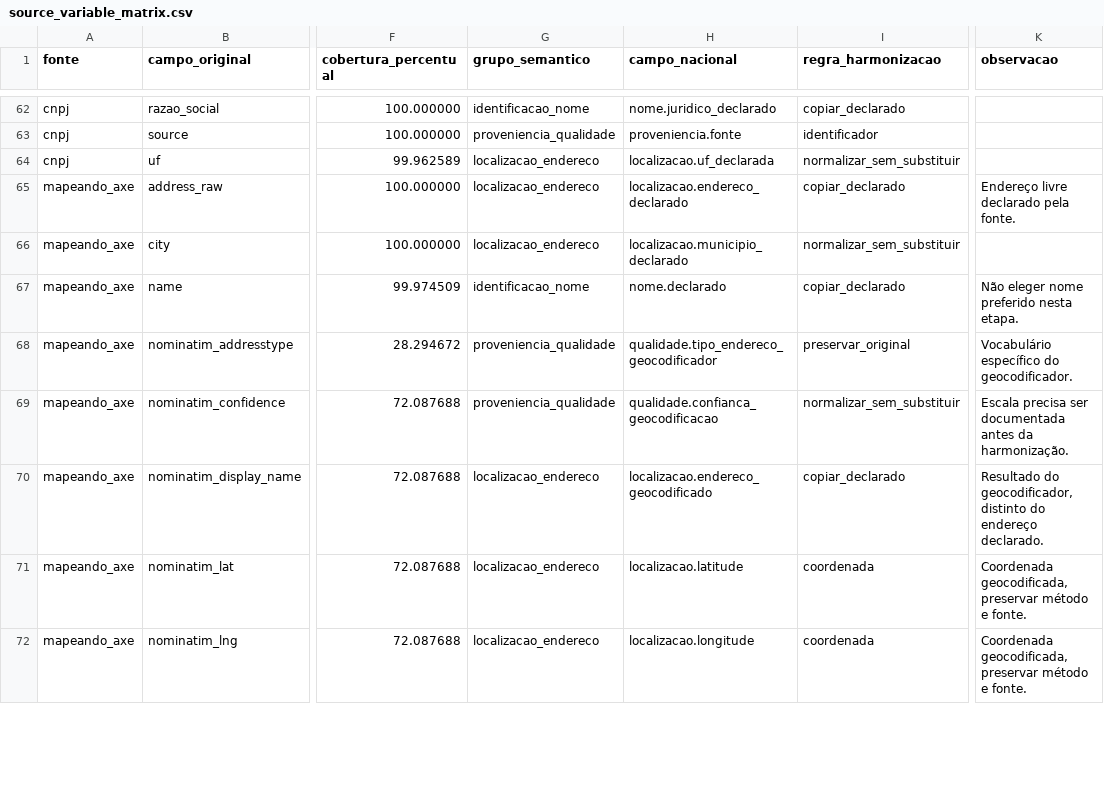
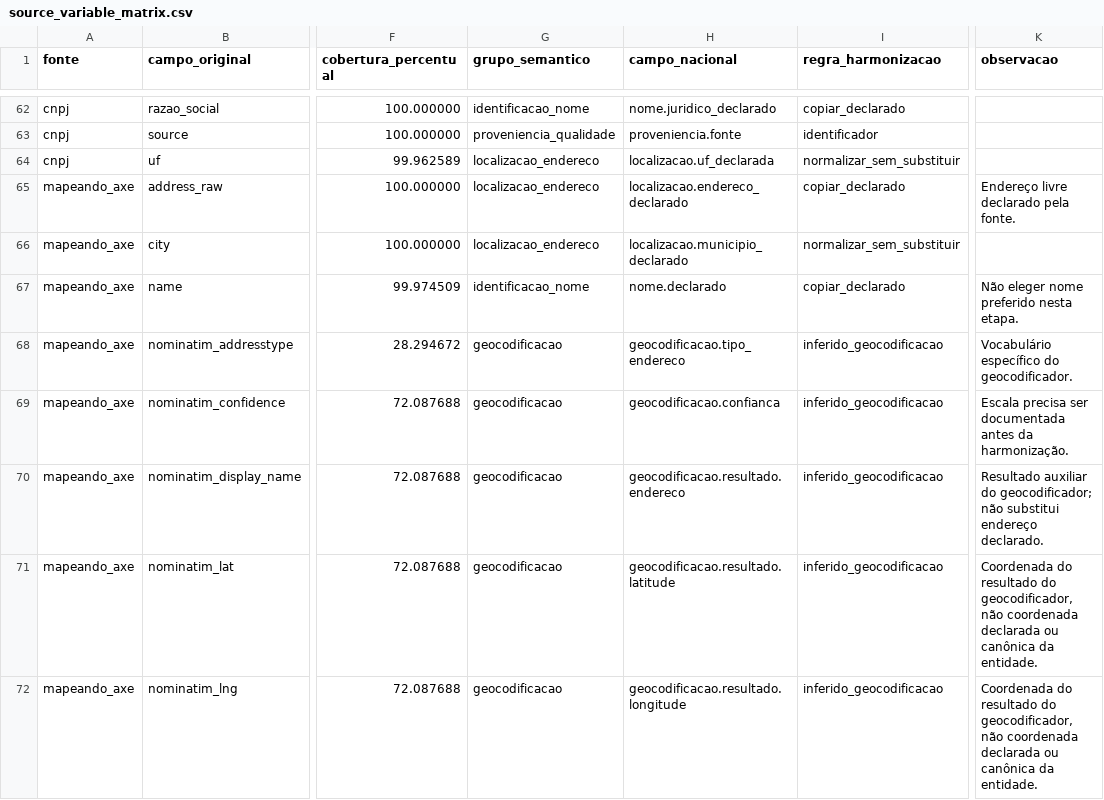
Before and after one commit to LABHDUFBA/ile-axe-map, a CSV file: data/audit/v3/source_variable_matrix.csv, drawn as a sheet; only a part is shown, gaps mark what is left out; the diff covers the shown part only; the diff names each change by its address in the sheet, - before the commit and + after, or states it on an @@ line.

Commit message:
Corrige semântica da matriz nacional T2B

```diff
--- a/data/audit/v3/source_variable_matrix.csv
+++ b/data/audit/v3/source_variable_matrix.csv
-G68:G69 (grupo_semantico): proveniencia_qualidade
+G68:G69 (grupo_semantico): geocodificacao
-H68 (campo_nacional): qualidade.tipo_endereco_geocodificador
+H68 (campo_nacional): geocodificacao.tipo_endereco
-I68 (regra_harmonizacao): preservar_original
+I68 (regra_harmonizacao): inferido_geocodificacao
-H69 (campo_nacional): qualidade.confianca_geocodificacao
+H69 (campo_nacional): geocodificacao.confianca
-I69 (regra_harmonizacao): normalizar_sem_substituir
+I69 (regra_harmonizacao): inferido_geocodificacao
-G70:G72 (grupo_semantico): localizacao_endereco
+G70:G72 (grupo_semantico): geocodificacao
-H70 (campo_nacional): localizacao.endereco_geocodificado
+H70 (campo_nacional): geocodificacao.resultado.endereco
-I70 (regra_harmonizacao): copiar_declarado
+I70 (regra_harmonizacao): inferido_geocodificacao
-K70 (observacao): Resultado do geocodificador, distinto do endereço declarado.
+K70 (observacao): Resultado auxiliar do geocodificador; não substitui endereço declarado.
-H71 (campo_nacional): localizacao.latitude
+H71 (campo_nacional): geocodificacao.resultado.latitude
-I71:I72 (regra_harmonizacao): coordenada
+I71:I72 (regra_harmonizacao): inferido_geocodificacao
-K71:K72 (observacao): Coordenada geocodificada, preservar método e fonte.
+K71:K72 (observacao): Coordenada do resultado do geocodificador, não coordenada declarada ou canônica da entidade.
-H72 (campo_nacional): localizacao.longitude
+H72 (campo_nacional): geocodificacao.resultado.longitude
```
Also changed, not shown: 60 edited cells elsewhere in this file, 4 other files.
